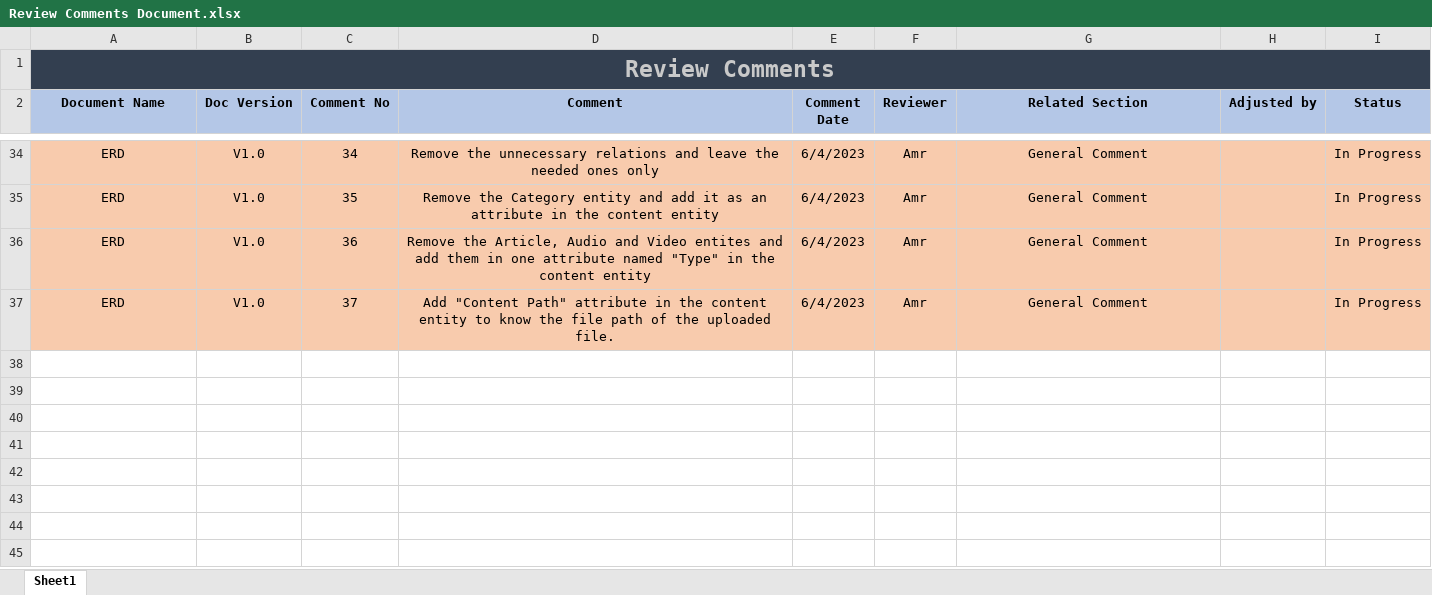
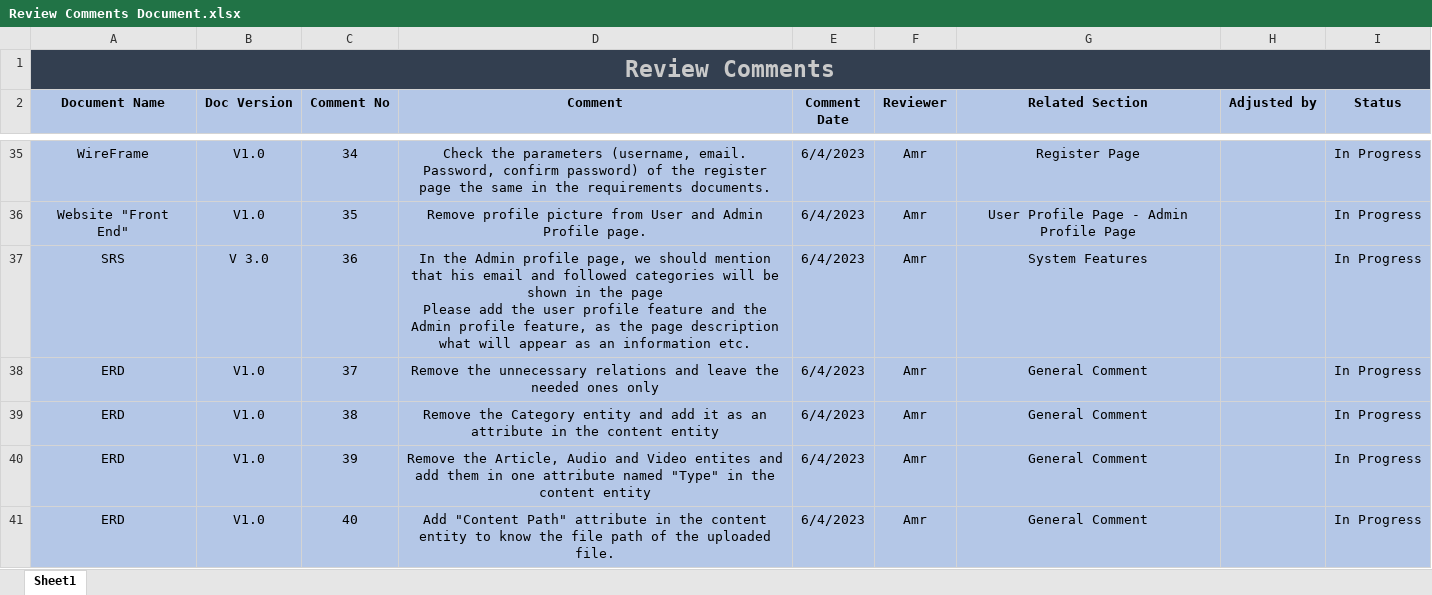
Before and after one commit to Moataz199654/learning-hub, an Excel workbook: Review Comments/Review Comments Document.xlsx, sheet Sheet1, drawn as a sheet; only a part is shown, gaps mark what is left out; values as stored, in another font and other column widths than the file's, no borders; addresses are those after the commit; ↵ is a line break in a cell; the diff covers the shown part only; the diff names each change by its address in the sheet, - before the commit and + after, or states it on an @@ line.

```diff
--- a/Review Comments/Review Comments Document.xlsx (sheet Sheet1)
+++ b/Review Comments/Review Comments Document.xlsx (sheet Sheet1)
-A35:I38 fill: #F8CBAD
+A35:I38 fill: #B4C7E7
-A35 (Document Name): ERD
+A35 (Document Name): WireFrame
-D35 (Comment): Remove the unnecessary relations and leave the needed ones only
+D35 (Comment): Check the parameters (username, email. Password, confirm password) of the register page the same in the requirements documents.
-G35 (Related Section): General Comment
+G35 (Related Section): Register Page
-A36 (Document Name): ERD
+A36 (Document Name): Website "Front End"
-D36 (Comment): Remove the Category entity and add it as an attribute in the content entity
+D36 (Comment): Remove profile picture from User and Admin Profile page.
-G36 (Related Section): General Comment
+G36 (Related Section): User Profile Page - Admin Profile Page
-A37 (Document Name): ERD
+A37 (Document Name): SRS
-B37 (Doc Version): V1.0
+B37 (Doc Version): V 3.0
-D37 (Comment): Remove the Article, Audio and Video entites and add them in one attribute named "Type" in the content entity
+D37 (Comment): In the Admin profile page, we should mention that his email and followed categories will be shown in the page ↵ Please add the user profile feature and the Admin profile feature, as the page description what will appear as an information etc.
-G37 (Related Section): General Comment
+G37 (Related Section): System Features
-D38 (Comment): Add "Content Path" attribute in the content entity to know the file path of the uploaded file.
+D38 (Comment): Remove the unnecessary relations and leave the needed ones only
+row 39: ERD | V1.0 | 38 | Remove the Category entity and add it as an attribute in the content entity | 6/4/2023 | Amr | General Comment |  | In Progress
+row 40: ERD | V1.0 | 39 | Remove the Article, Audio and Video entites and add them in one attribute named "Type" in the content entity | 6/4/2023 | Amr | General Comment |  | In Progress
+row 41: ERD | V1.0 | 40 | Add "Content Path" attribute in the content entity to know the file path of the uploaded file. | 6/4/2023 | Amr | General Comment |  | In Progress
```
Also changed, not shown: 1 added row, 35 edited cells and cell formats elsewhere in this sheet.
